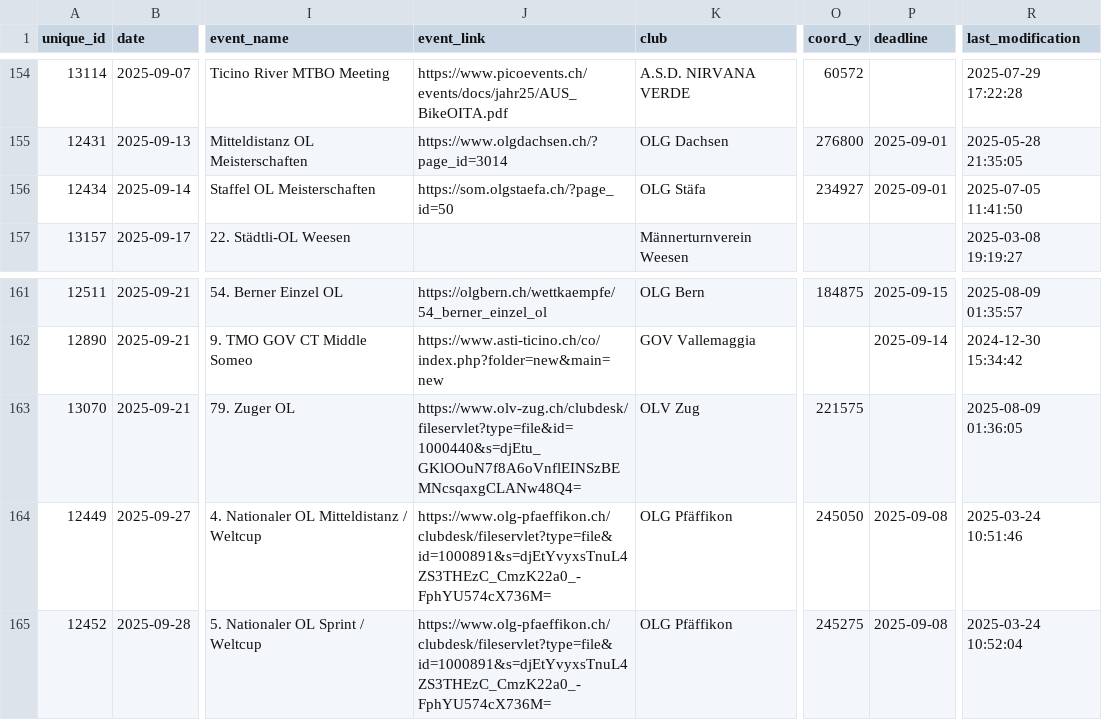
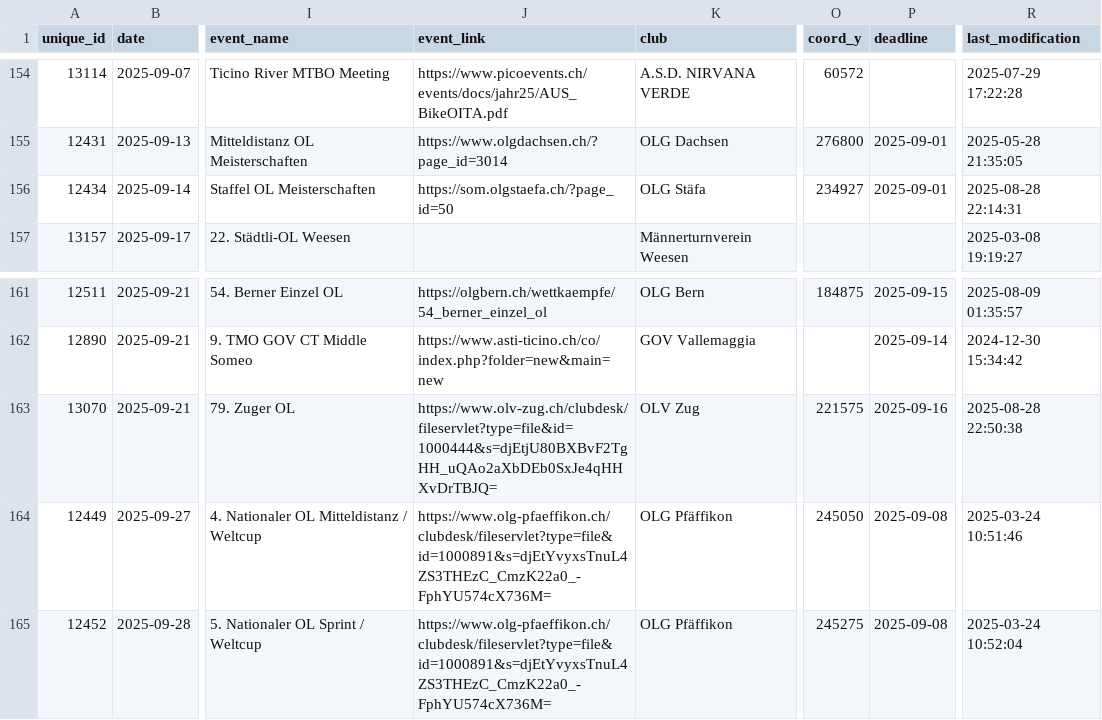
Before and after one commit to fabianHueni/swiss-orienteering-events, a CSV file: public/data/events-2025.csv, drawn as a sheet; only a part is shown, gaps mark what is left out; the diff names each change by its address in the sheet, - before the commit and + after, or states it on an @@ line.

```diff
--- a/public/data/events-2025.csv
+++ b/public/data/events-2025.csv
-R156 (last_modification): 2025-07-05 11:41:50
+R156 (last_modification): 2025-08-28 22:14:31
-J163 (event_link): https://www.olv-zug.ch/clubdesk/fileservlet?type=file&id=1000440&s=djEtu_GKlOOuN7f8A6oVnflEINSzBEMNcsqaxgCLANw48Q4=
+J163 (event_link): https://www.olv-zug.ch/clubdesk/fileservlet?type=file&id=1000444&s=djEtjU80BXBvF2TgHH_uQAo2aXbDEb0SxJe4qHHXvDrTBJQ=
-P163 (deadline): (empty)
+P163 (deadline): 2025-09-16
-R163 (last_modification): 2025-08-09 01:36:05
+R163 (last_modification): 2025-08-28 22:50:38
```
Also changed, not shown: public/data/events-2026.csv.
